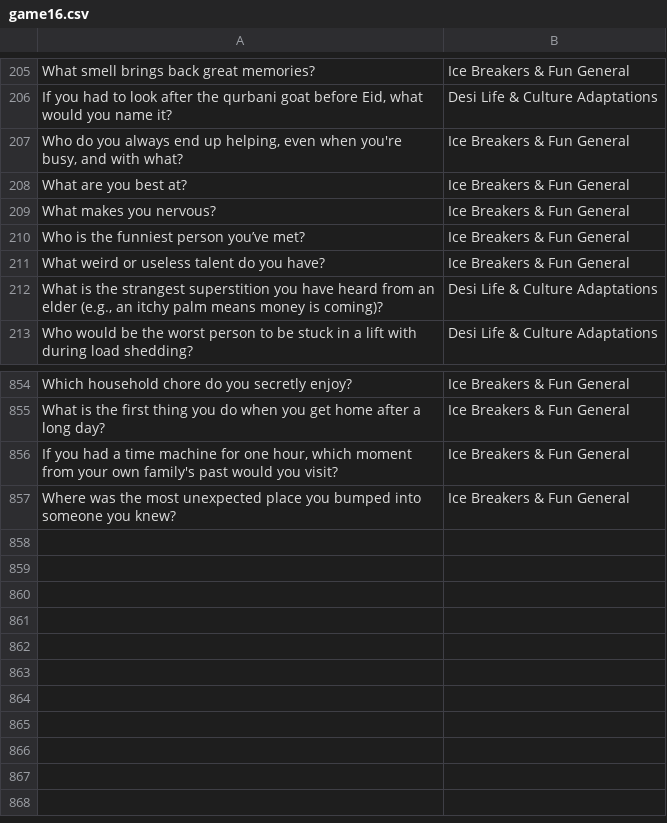
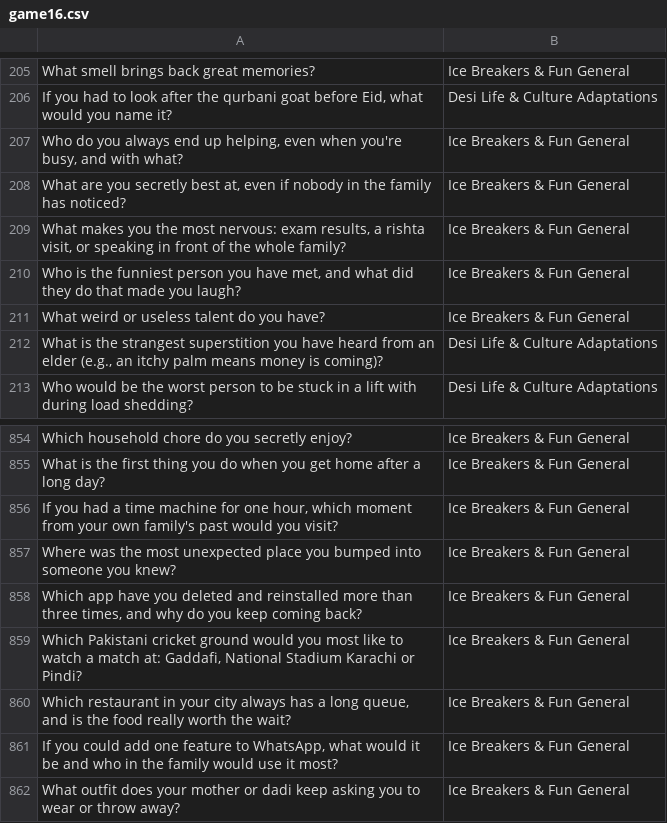
Before and after one commit to theshabab/jorbox, a CSV file: data/seed/data/game16.csv, drawn as a sheet; only a part is shown, gaps mark what is left out.

```diff
--- a/data/seed/data/game16.csv
+++ b/data/seed/data/game16.csv
@@ -207,5 +207,5 @@ What smell brings back great memories?,Ice Breakers & Fun General
 "Who do you always end up helping, even when you're busy, and with what?",Ice Breakers & Fun General
-What are you best at?,Ice Breakers & Fun General
-What makes you nervous?,Ice Breakers & Fun General
-Who is the funniest person you’ve met?,Ice Breakers & Fun General
+"What are you secretly best at, even if nobody in the family has noticed?",Ice Breakers & Fun General
+"What makes you the most nervous: exam results, a rishta visit, or speaking in front of the whole family?",Ice Breakers & Fun General
+"Who is the funniest person you have met, and what did they do that made you laugh?",Ice Breakers & Fun General
 What weird or useless talent do you have?,Ice Breakers & Fun General
@@ -857 +857,6 @@ What is the first thing you do when you get home after a long day?,Ice Breakers
 Where was the most unexpected place you bumped into someone you knew?,Ice Breakers & Fun General
+"Which app have you deleted and reinstalled more than three times, and why do you keep coming back?",Ice Breakers & Fun General
+"Which Pakistani cricket ground would you most like to watch a match at: Gaddafi, National Stadium Karachi or Pindi?",Ice Breakers & Fun General
+"Which restaurant in your city always has a long queue, and is the food really worth the wait?",Ice Breakers & Fun General
+"If you could add one feature to WhatsApp, what would it be and who in the family would use it most?",Ice Breakers & Fun General
+What outfit does your mother or dadi keep asking you to wear or throw away?,Ice Breakers & Fun General
```
Also changed, not shown: data/seed/data/game10.csv, data/seed/data/game6.csv, 5 other files.
